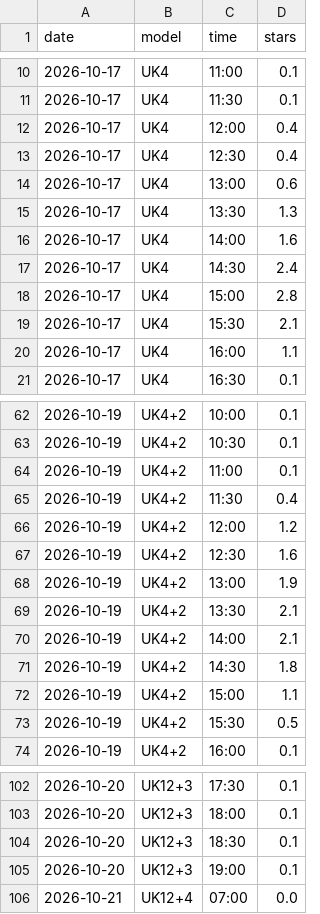
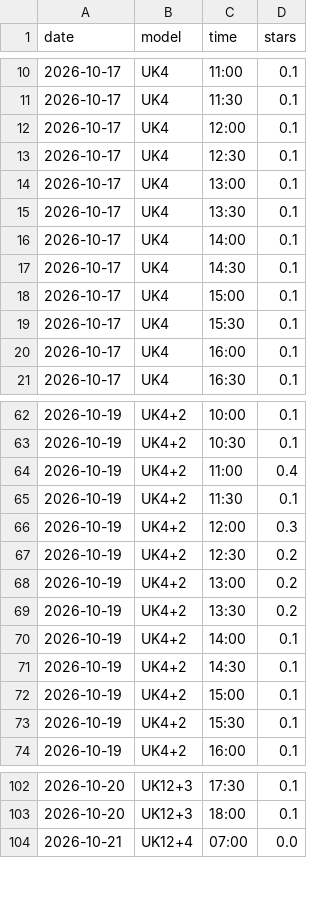
Before and after one commit to kitebuggy/rasp-cambridge, a CSV file: public/charts/halfhour.csv, drawn as a sheet; only a part is shown, gaps mark what is left out; the diff covers the shown part only.

```diff
--- a/public/charts/halfhour.csv
+++ b/public/charts/halfhour.csv
@@ -11,11 +11,11 @@ date,model,time,stars
 2026-10-17,UK4,11:30,0.1
-2026-10-17,UK4,12:00,0.4
-2026-10-17,UK4,12:30,0.4
-2026-10-17,UK4,13:00,0.6
-2026-10-17,UK4,13:30,1.3
-2026-10-17,UK4,14:00,1.6
-2026-10-17,UK4,14:30,2.4
-2026-10-17,UK4,15:00,2.8
-2026-10-17,UK4,15:30,2.1
-2026-10-17,UK4,16:00,1.1
+2026-10-17,UK4,12:00,0.1
+2026-10-17,UK4,12:30,0.1
+2026-10-17,UK4,13:00,0.1
+2026-10-17,UK4,13:30,0.1
+2026-10-17,UK4,14:00,0.1
+2026-10-17,UK4,14:30,0.1
+2026-10-17,UK4,15:00,0.1
+2026-10-17,UK4,15:30,0.1
+2026-10-17,UK4,16:00,0.1
 2026-10-17,UK4,16:30,0.1
@@ -63,12 +63,12 @@ date,model,time,stars
 2026-10-19,UK4+2,10:30,0.1
-2026-10-19,UK4+2,11:00,0.1
-2026-10-19,UK4+2,11:30,0.4
-2026-10-19,UK4+2,12:00,1.2
-2026-10-19,UK4+2,12:30,1.6
-2026-10-19,UK4+2,13:00,1.9
-2026-10-19,UK4+2,13:30,2.1
-2026-10-19,UK4+2,14:00,2.1
-2026-10-19,UK4+2,14:30,1.8
-2026-10-19,UK4+2,15:00,1.1
-2026-10-19,UK4+2,15:30,0.5
+2026-10-19,UK4+2,11:00,0.4
+2026-10-19,UK4+2,11:30,0.1
+2026-10-19,UK4+2,12:00,0.3
+2026-10-19,UK4+2,12:30,0.2
+2026-10-19,UK4+2,13:00,0.2
+2026-10-19,UK4+2,13:30,0.2
+2026-10-19,UK4+2,14:00,0.1
+2026-10-19,UK4+2,14:30,0.1
+2026-10-19,UK4+2,15:00,0.1
+2026-10-19,UK4+2,15:30,0.1
 2026-10-19,UK4+2,16:00,0.1
@@ -103,4 +103,2 @@ date,model,time,stars
 2026-10-20,UK12+3,18:00,0.1
-2026-10-20,UK12+3,18:30,0.1
-2026-10-20,UK12+3,19:00,0.1
 2026-10-21,UK12+4,07:00,0.0
```
Also changed, not shown: 4 removed rows and 21 edited cells elsewhere in this file, public/charts/summary.csv, 1 other file.
